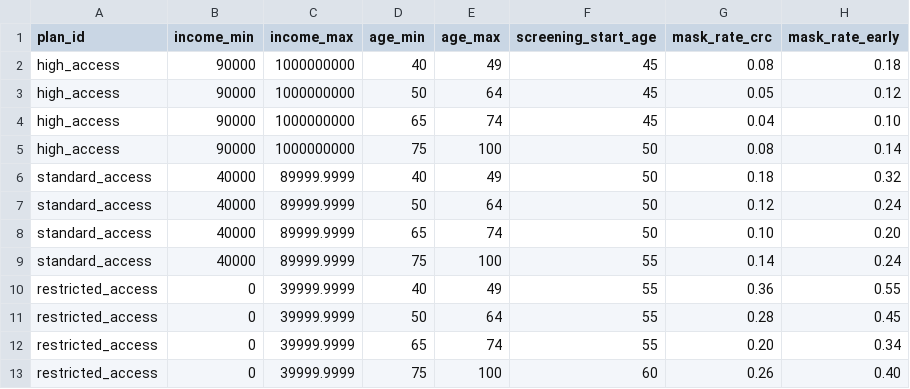
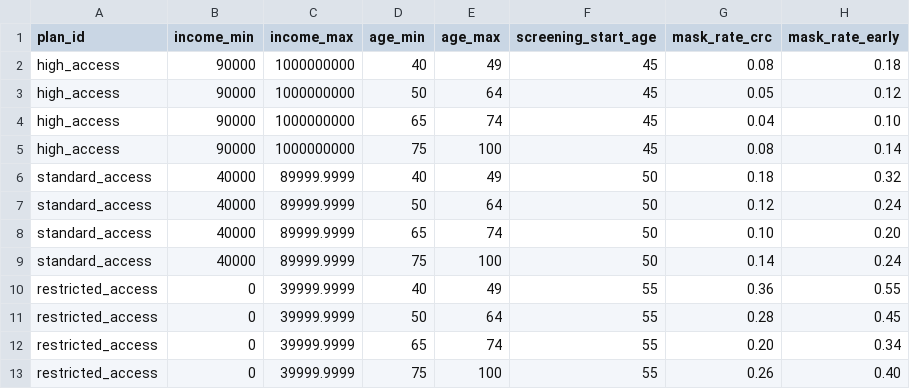
Before and after one commit to JawandS/synthea-bias, a CSV file: age_income/config/plan_rules.csv, drawn as a sheet.

Commit message:
make start age consistent

```diff
--- a/age_income/config/plan_rules.csv
+++ b/age_income/config/plan_rules.csv
@@ -4,3 +4,3 @@ high_access,90000,1000000000,50,64,45,0.05,0.12
 high_access,90000,1000000000,65,74,45,0.04,0.10
-high_access,90000,1000000000,75,100,50,0.08,0.14
+high_access,90000,1000000000,75,100,45,0.08,0.14
 standard_access,40000,89999.9999,40,49,50,0.18,0.32
@@ -8,3 +8,3 @@ standard_access,40000,89999.9999,50,64,50,0.12,0.24
 standard_access,40000,89999.9999,65,74,50,0.10,0.20
-standard_access,40000,89999.9999,75,100,55,0.14,0.24
+standard_access,40000,89999.9999,75,100,50,0.14,0.24
 restricted_access,0,39999.9999,40,49,55,0.36,0.55
@@ -12,2 +12,2 @@ restricted_access,0,39999.9999,50,64,55,0.28,0.45
 restricted_access,0,39999.9999,65,74,55,0.20,0.34
-restricted_access,0,39999.9999,75,100,60,0.26,0.40
+restricted_access,0,39999.9999,75,100,55,0.26,0.40
```
